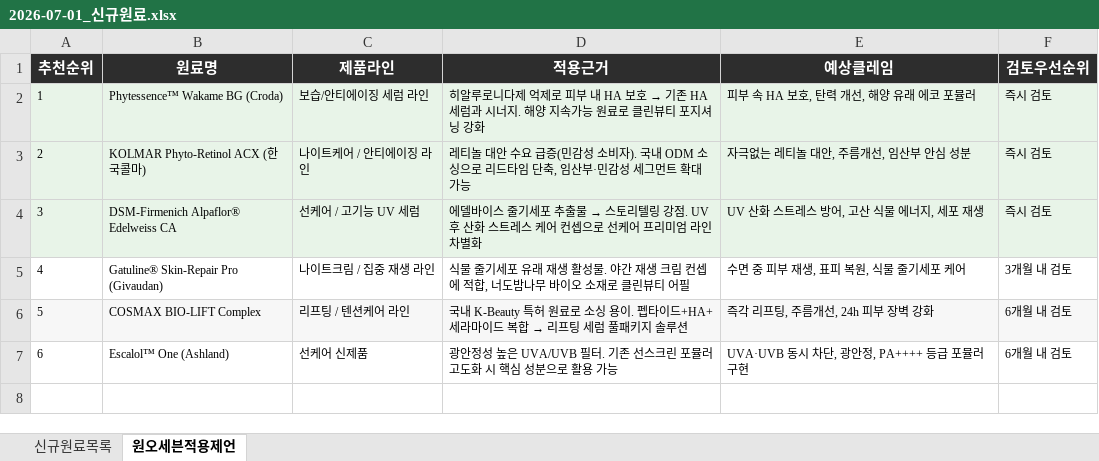
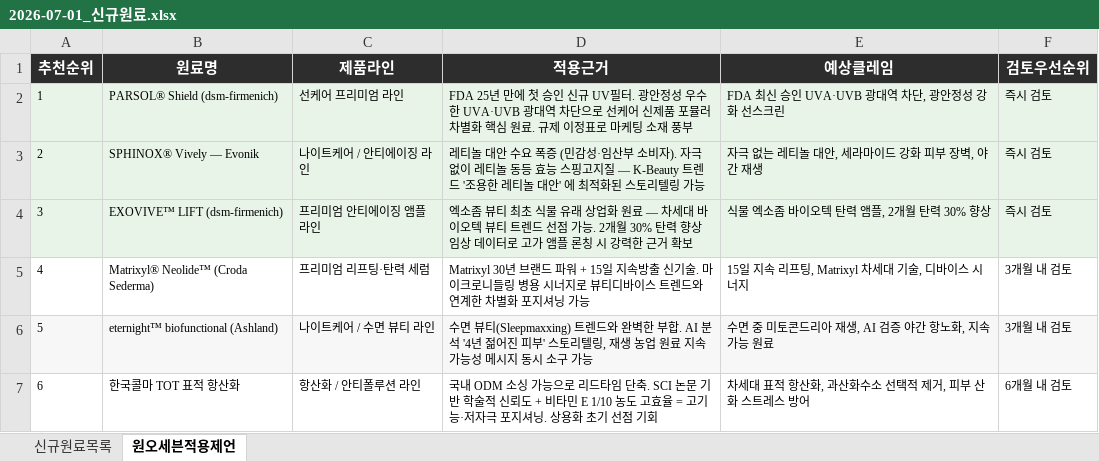
Before and after one commit to Jiho-Hwang90/Project-cosmetics, an Excel workbook: reports/원료/2026-07-01_신규원료.xlsx, sheet 원오세븐적용제언, drawn as a sheet; values as stored, in another font and other column widths than the file's, no borders; the diff names each change by its address in the sheet, - before the commit and + after, or states it on an @@ line.

```diff
--- a/reports/원료/2026-07-01_신규원료.xlsx (sheet 원오세븐적용제언)
+++ b/reports/원료/2026-07-01_신규원료.xlsx (sheet 원오세븐적용제언)
-B2 (원료명): Phytessence™ Wakame BG (Croda)
+B2 (원료명): PARSOL® Shield (dsm-firmenich)
-C2 (제품라인): 보습/안티에이징 세럼 라인
+C2 (제품라인): 선케어 프리미엄 라인
@@ D2 (적용근거): 히알루로니다제 억제로 피부 내 HA 보호 → 기존 HA 세럼과 시너지. 해양 지속가능 원료로 클린뷰티 포지셔닝 강화 → FDA 25년 만에 첫 승인 신규 UV필터. 광안정성 우수한 UVA·UVB 광대역 차단으로 선케어 신제품 포뮬러 차별화 핵심 원료. 규제 이정표로 마케팅 소재 풍부 @@
-E2 (예상클레임): 피부 속 HA 보호, 탄력 개선, 해양 유래 에코 포뮬러
+E2 (예상클레임): FDA 최신 승인 UVA·UVB 광대역 차단, 광안정성 강화 선스크린
-B3 (원료명): KOLMAR Phyto-Retinol ACX (한국콜마)
+B3 (원료명): SPHINOX® Vively — Evonik
-D3 (적용근거): …수요 급증(민감성 소비자). 국내 ODM 소싱으로 리드타임 단축, 임산부·민감성 세그먼트 확대 가능
+D3 (적용근거): …수요 폭증 (민감성·임산부 소비자). 자극 없이 레티놀 동등 효능 스핑고지질 — K-Beauty 트렌드 '조용한 레티놀 대안' 에 최적화된 스토리텔링 가능
-E3 (예상클레임): 자극없는 레티놀 대안, 주름개선, 임산부 안심 성분
+E3 (예상클레임): 자극 없는 레티놀 대안, 세라마이드 강화 피부 장벽, 야간 재생
-B4 (원료명): DSM-Firmenich Alpaflor® Edelweiss CA
+B4 (원료명): EXOVIVE™ LIFT (dsm-firmenich)
-C4 (제품라인): 선케어 / 고기능 UV 세럼
+C4 (제품라인): 프리미엄 안티에이징 앰플 라인
@@ D4 (적용근거): 에델바이스 줄기세포 추출물 → 스토리텔링 강점. UV 후 산화 스트레스 케어 컨셉으로 선케어 프리미엄 라인 차별화 → 엑소좀 뷰티 최초 식물 유래 상업화 원료 — 차세대 바이오텍 뷰티 트렌드 선점 가능. 2개월 30% 탄력 향상 임상 데이터로 고가 앰플 론칭 시 강력한 근거 확보 @@
-E4 (예상클레임): UV 산화 스트레스 방어, 고산 식물 에너지, 세포 재생
+E4 (예상클레임): 식물 엑소좀 바이오텍 탄력 앰플, 2개월 탄력 30% 향상
-B5 (원료명): Gatuline® Skin-Repair Pro (Givaudan)
+B5 (원료명): Matrixyl® Neolide™ (Croda Sederma)
-C5 (제품라인): 나이트크림 / 집중 재생 라인
+C5 (제품라인): 프리미엄 리프팅·탄력 세럼
-D5 (적용근거): 식물 줄기세포 유래 재생 활성물. 야간 재생 크림 컨셉에 적합, 너도밤나무 바이오 소재로 클린뷰티 어필
+D5 (적용근거): Matrixyl 30년 브랜드 파워 + 15일 지속방출 신기술. 마이크로니들링 병용 시너지로 뷰티디바이스 트렌드와 연계한 차별화 포지셔닝 가능
-E5 (예상클레임): 수면 중 피부 재생, 표피 복원, 식물 줄기세포 케어
+E5 (예상클레임): 15일 지속 리프팅, Matrixyl 차세대 기술, 디바이스 시너지
-B6 (원료명): COSMAX BIO-LIFT Complex
+B6 (원료명): eternight™ biofunctional (Ashland)
-C6 (제품라인): 리프팅 / 텐션케어 라인
+C6 (제품라인): 나이트케어 / 수면 뷰티 라인
@@ D6 (적용근거): 국내 K-Beauty 특허 원료로 소싱 용이. 펩타이드+HA+세라마이드 복합 → 리프팅 세럼 풀패키지 솔루션 → 수면 뷰티(Sleepmaxxing) 트렌드와 완벽한 부합. AI 분석 '4년 젊어진 피부' 스토리텔링, 재생 농업 원료 지속가능성 메시지 동시 소구 가능 @@
-E6 (예상클레임): 즉각 리프팅, 주름개선, 24h 피부 장벽 강화
+E6 (예상클레임): 수면 중 미토콘드리아 재생, AI 검증 야간 항노화, 지속가능 원료
-F6 (검토우선순위): 6개월 내 검토
+F6 (검토우선순위): 3개월 내 검토
-B7 (원료명): Escalol™ One (Ashland)
+B7 (원료명): 한국콜마 TOT 표적 항산화
-C7 (제품라인): 선케어 신제품
+C7 (제품라인): 항산화 / 안티폴루션 라인
-D7 (적용근거): 광안정성 높은 UVA/UVB 필터. 기존 선스크린 포뮬러 고도화 시 핵심 성분으로 활용 가능
+D7 (적용근거): 국내 ODM 소싱 가능으로 리드타임 단축. SCI 논문 기반 학술적 신뢰도 + 비타민 E 1/10 농도 고효율 = 고기능·저자극 포지셔닝. 상용화 초기 선점 기회
-E7 (예상클레임): UVA·UVB 동시 차단, 광안정, PA++++ 등급 포뮬러 구현
+E7 (예상클레임): 차세대 표적 항산화, 과산화수소 선택적 제거, 피부 산화 스트레스 방어
```
Also changed, not shown: sheet 신규원료목록.
